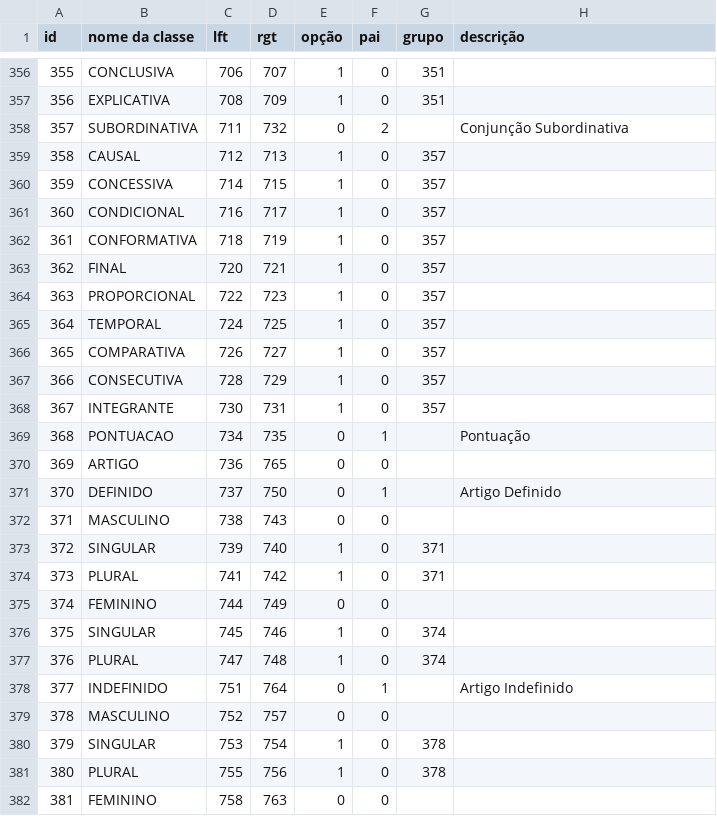
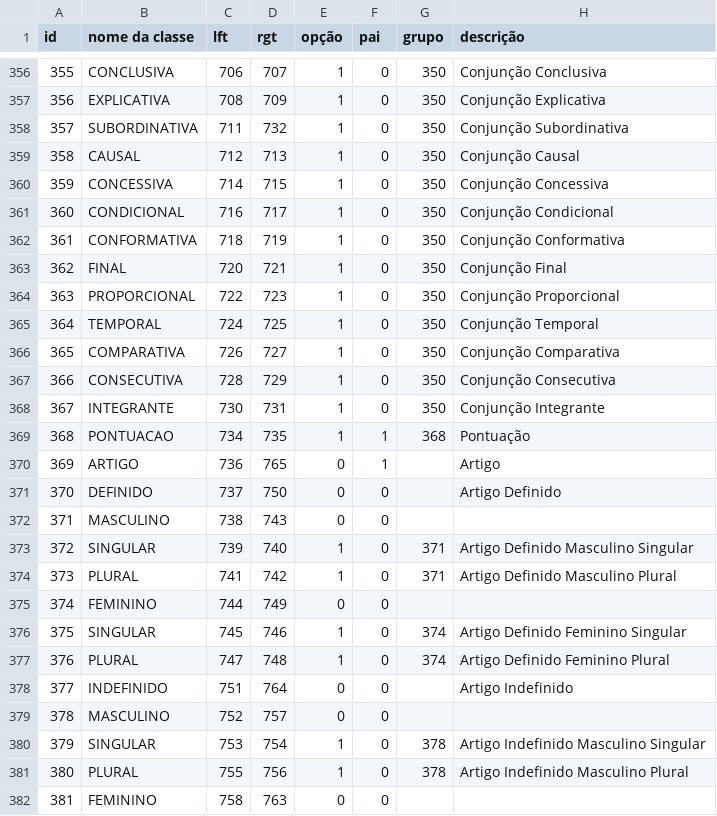
Before and after one commit to wash-git/Tokens, a CSV file: to_info/token_nestedClasses-portugues.csv, drawn as a sheet; only a part is shown, gaps mark what is left out; the diff covers the shown part only.

```diff
--- a/to_info/token_nestedClasses-portugues.csv
+++ b/to_info/token_nestedClasses-portugues.csv
@@ -356,27 +356,27 @@
-"355","CONCLUSIVA","706","707","1","0","351",
-"356","EXPLICATIVA","708","709","1","0","351",
-"357","SUBORDINATIVA","711","732","0","2",,"Conjunção Subordinativa"
-"358","CAUSAL","712","713","1","0","357",
-"359","CONCESSIVA","714","715","1","0","357",
-"360","CONDICIONAL","716","717","1","0","357",
-"361","CONFORMATIVA","718","719","1","0","357",
-"362","FINAL","720","721","1","0","357",
-"363","PROPORCIONAL","722","723","1","0","357",
-"364","TEMPORAL","724","725","1","0","357",
-"365","COMPARATIVA","726","727","1","0","357",
-"366","CONSECUTIVA","728","729","1","0","357",
-"367","INTEGRANTE","730","731","1","0","357",
-"368","PONTUACAO","734","735","0","1",,"Pontuação"
-"369","ARTIGO","736","765","0","0",,
-"370","DEFINIDO","737","750","0","1",,"Artigo Definido"
+"355","CONCLUSIVA","706","707","1","0","350","Conjunção Conclusiva"
+"356","EXPLICATIVA","708","709","1","0","350","Conjunção Explicativa"
+"357","SUBORDINATIVA","711","732","1","0",350,"Conjunção Subordinativa"
+"358","CAUSAL","712","713","1","0","350","Conjunção Causal"
+"359","CONCESSIVA","714","715","1","0","350","Conjunção Concessiva"
+"360","CONDICIONAL","716","717","1","0","350","Conjunção Condicional"
+"361","CONFORMATIVA","718","719","1","0","350","Conjunção Conformativa"
+"362","FINAL","720","721","1","0","350","Conjunção Final"
+"363","PROPORCIONAL","722","723","1","0","350","Conjunção Proporcional"
+"364","TEMPORAL","724","725","1","0","350","Conjunção Temporal"
+"365","COMPARATIVA","726","727","1","0","350","Conjunção Comparativa"
+"366","CONSECUTIVA","728","729","1","0","350","Conjunção Consecutiva"
+"367","INTEGRANTE","730","731","1","0","350","Conjunção Integrante"
+"368","PONTUACAO","734","735","1","1",368,"Pontuação"
+"369","ARTIGO","736","765","0","1",,"Artigo"
+"370","DEFINIDO","737","750","0","0",,"Artigo Definido"
 "371","MASCULINO","738","743","0","0",,
-"372","SINGULAR","739","740","1","0","371",
-"373","PLURAL","741","742","1","0","371",
+"372","SINGULAR","739","740","1","0","371","Artigo Definido Masculino Singular"
+"373","PLURAL","741","742","1","0","371","Artigo Definido Masculino Plural"
 "374","FEMININO","744","749","0","0",,
-"375","SINGULAR","745","746","1","0","374",
-"376","PLURAL","747","748","1","0","374",
-"377","INDEFINIDO","751","764","0","1",,"Artigo Indefinido"
+"375","SINGULAR","745","746","1","0","374","Artigo Definido Feminino Singular"
+"376","PLURAL","747","748","1","0","374","Artigo Definido Feminino Plural"
+"377","INDEFINIDO","751","764","0","0",,"Artigo Indefinido"
 "378","MASCULINO","752","757","0","0",,
-"379","SINGULAR","753","754","1","0","378",
-"380","PLURAL","755","756","1","0","378",
+"379","SINGULAR","753","754","1","0","378","Artigo Indefinido Masculino Singular"
+"380","PLURAL","755","756","1","0","378","Artigo Indefinido Masculino Plural"
 "381","FEMININO","758","763","0","0",,
```
Also changed, not shown: 61 edited cells elsewhere in this file, to_info/token_nestedClasses.csv, 7 other files.
